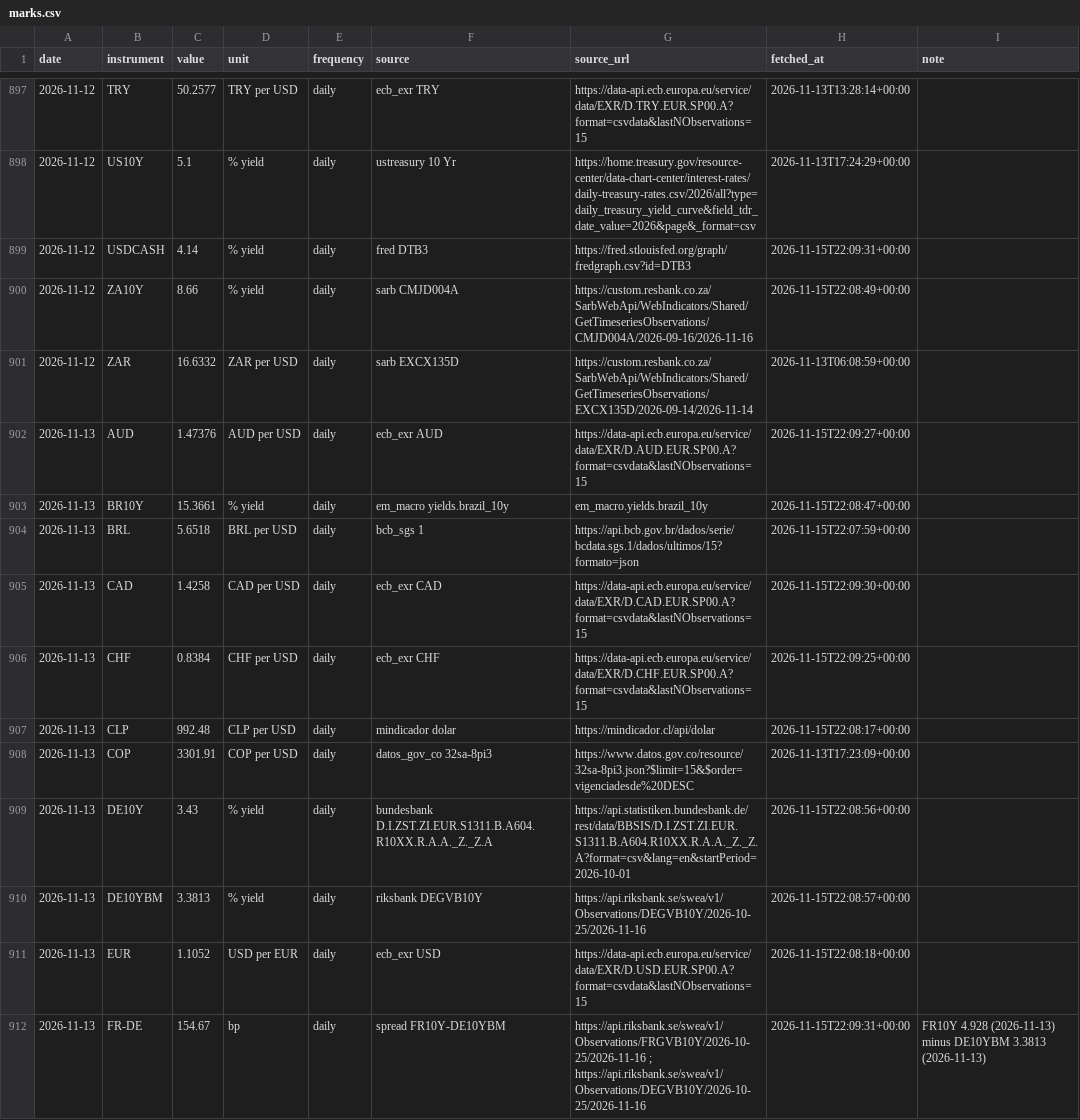
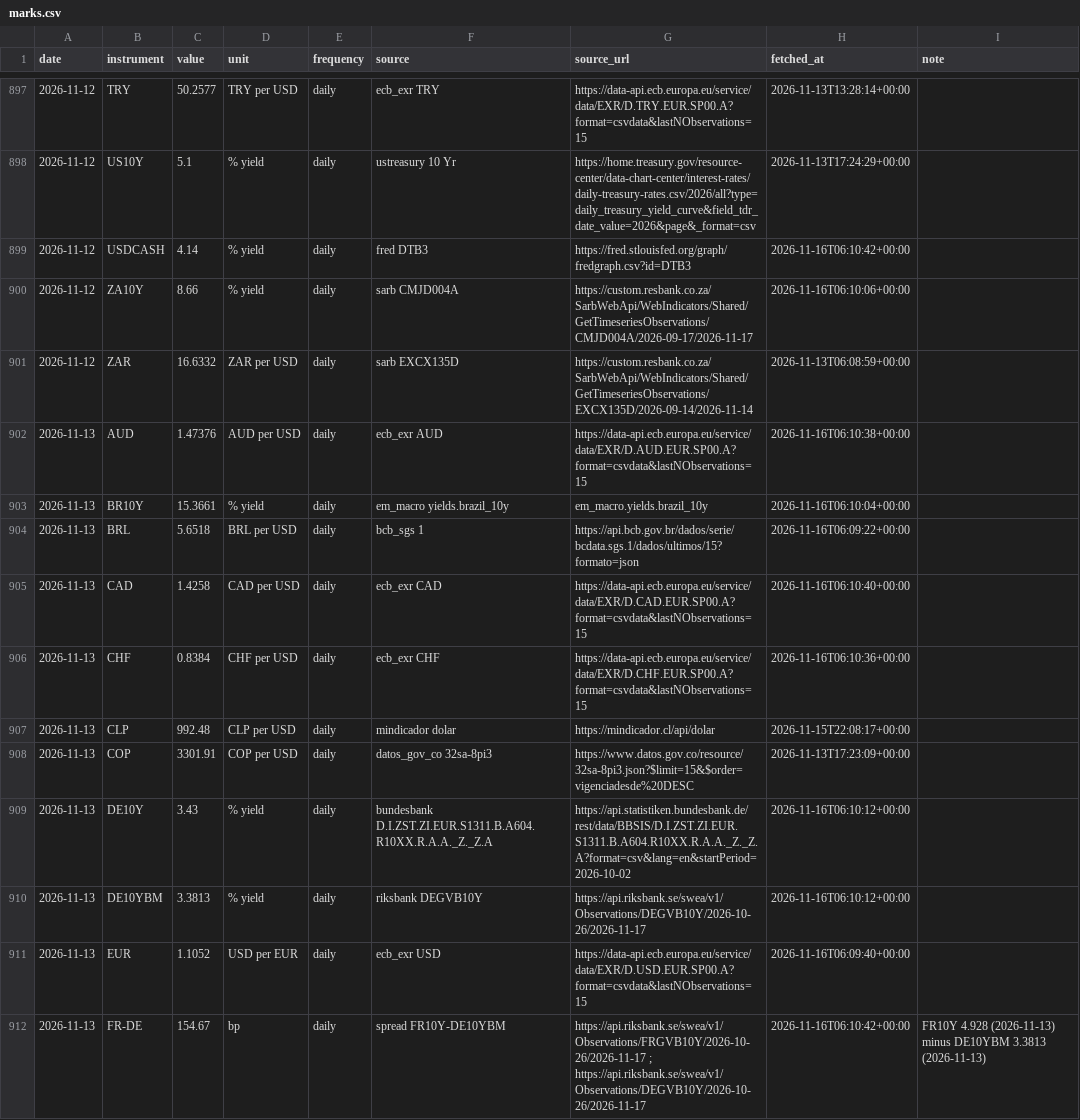
Before and after one commit to EthanC100/em-macro, a CSV file: data/ledger/marks.csv, drawn as a sheet; only a part is shown, gaps mark what is left out; the diff covers the shown part only.

```diff
--- a/data/ledger/marks.csv
+++ b/data/ledger/marks.csv
@@ -898,15 +898,15 @@ date,instrument,value,unit,frequency,source,source_url,fetched_at,note
 2026-11-12,US10Y,5.1,% yield,daily,ustreasury 10 Yr,https://home.treasury.gov/resource-center/data-chart-center/interest-rates/daily-treasury-rates.csv/2026/all?type=daily_treasury_yield_curve&field_tdr_date_value=2026&page&_format=csv,2026-11-13T17:24:29+00:00,
-2026-11-12,USDCASH,4.14,% yield,daily,fred DTB3,https://fred.stlouisfed.org/graph/fredgraph.csv?id=DTB3,2026-11-15T22:09:31+00:00,
-2026-11-12,ZA10Y,8.66,% yield,daily,sarb CMJD004A,https://custom.resbank.co.za/SarbWebApi/WebIndicators/Shared/GetTimeseriesObservations/CMJD004A/2026-09-16/2026-11-16,2026-11-15T22:08:49+00:00,
+2026-11-12,USDCASH,4.14,% yield,daily,fred DTB3,https://fred.stlouisfed.org/graph/fredgraph.csv?id=DTB3,2026-11-16T06:10:42+00:00,
+2026-11-12,ZA10Y,8.66,% yield,daily,sarb CMJD004A,https://custom.resbank.co.za/SarbWebApi/WebIndicators/Shared/GetTimeseriesObservations/CMJD004A/2026-09-17/2026-11-17,2026-11-16T06:10:06+00:00,
 2026-11-12,ZAR,16.6332,ZAR per USD,daily,sarb EXCX135D,https://custom.resbank.co.za/SarbWebApi/WebIndicators/Shared/GetTimeseriesObservations/EXCX135D/2026-09-14/2026-11-14,2026-11-13T06:08:59+00:00,
-2026-11-13,AUD,1.47376,AUD per USD,daily,ecb_exr AUD,https://data-api.ecb.europa.eu/service/data/EXR/D.AUD.EUR.SP00.A?format=csvdata&lastNObservations=15,2026-11-15T22:09:27+00:00,
-2026-11-13,BR10Y,15.3661,% yield,daily,em_macro yields.brazil_10y,em_macro.yields.brazil_10y,2026-11-15T22:08:47+00:00,
-2026-11-13,BRL,5.6518,BRL per USD,daily,bcb_sgs 1,https://api.bcb.gov.br/dados/serie/bcdata.sgs.1/dados/ultimos/15?formato=json,2026-11-15T22:07:59+00:00,
-2026-11-13,CAD,1.4258,CAD per USD,daily,ecb_exr CAD,https://data-api.ecb.europa.eu/service/data/EXR/D.CAD.EUR.SP00.A?format=csvdata&lastNObservations=15,2026-11-15T22:09:30+00:00,
-2026-11-13,CHF,0.8384,CHF per USD,daily,ecb_exr CHF,https://data-api.ecb.europa.eu/service/data/EXR/D.CHF.EUR.SP00.A?format=csvdata&lastNObservations=15,2026-11-15T22:09:25+00:00,
+2026-11-13,AUD,1.47376,AUD per USD,daily,ecb_exr AUD,https://data-api.ecb.europa.eu/service/data/EXR/D.AUD.EUR.SP00.A?format=csvdata&lastNObservations=15,2026-11-16T06:10:38+00:00,
+2026-11-13,BR10Y,15.3661,% yield,daily,em_macro yields.brazil_10y,em_macro.yields.brazil_10y,2026-11-16T06:10:04+00:00,
+2026-11-13,BRL,5.6518,BRL per USD,daily,bcb_sgs 1,https://api.bcb.gov.br/dados/serie/bcdata.sgs.1/dados/ultimos/15?formato=json,2026-11-16T06:09:22+00:00,
+2026-11-13,CAD,1.4258,CAD per USD,daily,ecb_exr CAD,https://data-api.ecb.europa.eu/service/data/EXR/D.CAD.EUR.SP00.A?format=csvdata&lastNObservations=15,2026-11-16T06:10:40+00:00,
+2026-11-13,CHF,0.8384,CHF per USD,daily,ecb_exr CHF,https://data-api.ecb.europa.eu/service/data/EXR/D.CHF.EUR.SP00.A?format=csvdata&lastNObservations=15,2026-11-16T06:10:36+00:00,
 2026-11-13,CLP,992.48,CLP per USD,daily,mindicador dolar,https://mindicador.cl/api/dolar,2026-11-15T22:08:17+00:00,
 2026-11-13,COP,3301.91,COP per USD,daily,datos_gov_co 32sa-8pi3,https://www.datos.gov.co/resource/32sa-8pi3.json?$limit=15&$order=vigenciadesde%20DESC,2026-11-13T17:23:09+00:00,
-2026-11-13,DE10Y,3.43,% yield,daily,bundesbank D.I.ZST.ZI.EUR.S1311.B.A604.R10XX.R.A.A._Z._Z.A,https://api.statistiken.bundesbank.de/rest/data/BBSIS/D.I.ZST.ZI.EUR.S1311.B.A604.R10XX.R.A.A._Z._Z.A?format=csv&lang=en&startPeriod=2026-10-01,2026-11-15T22:08:56+00:00,
-2026-11-13,DE10YBM,3.3813,% yield,daily,riksbank DEGVB10Y,https://api.riksbank.se/swea/v1/Observations/DEGVB10Y/2026-10-25/2026-11-16,2026-11-15T22:08:57+00:00,
-2026-11-13,EUR,1.1052,USD per EUR,daily,ecb_exr USD,https://data-api.ecb.europa.eu/service/data/EXR/D.USD.EUR.SP00.A?format=csvdata&lastNObservations=15,2026-11-15T22:08:18+00:00,
-2026-11-13,FR-DE,154.67,bp,daily,spread FR10Y-DE10YBM,https://api.riksbank.se/swea/v1/Observations/FRGVB10Y/2026-10-25/2026-11-16 ; https://api.riksbank.se/swea/v1/Observations/DEGVB10Y/2026-10-25/2026-11-16,2026-11-15T22:09:31+00:00,FR10Y 4.928 (2026-11-13) minus DE10YBM 3.3813 (2026-11-13)
+2026-11-13,DE10Y,3.43,% yield,daily,bundesbank D.I.ZST.ZI.EUR.S1311.B.A604.R10XX.R.A.A._Z._Z.A,https://api.statistiken.bundesbank.de/rest/data/BBSIS/D.I.ZST.ZI.EUR.S1311.B.A604.R10XX.R.A.A._Z._Z.A?format=csv&lang=en&startPeriod=2026-10-02,2026-11-16T06:10:12+00:00,
+2026-11-13,DE10YBM,3.3813,% yield,daily,riksbank DEGVB10Y,https://api.riksbank.se/swea/v1/Observations/DEGVB10Y/2026-10-26/2026-11-17,2026-11-16T06:10:12+00:00,
+2026-11-13,EUR,1.1052,USD per EUR,daily,ecb_exr USD,https://data-api.ecb.europa.eu/service/data/EXR/D.USD.EUR.SP00.A?format=csvdata&lastNObservations=15,2026-11-16T06:09:40+00:00,
+2026-11-13,FR-DE,154.67,bp,daily,spread FR10Y-DE10YBM,https://api.riksbank.se/swea/v1/Observations/FRGVB10Y/2026-10-26/2026-11-17 ; https://api.riksbank.se/swea/v1/Observations/DEGVB10Y/2026-10-26/2026-11-17,2026-11-16T06:10:42+00:00,FR10Y 4.928 (2026-11-13) minus DE10YBM 3.3813 (2026-11-13)
```
Also changed, not shown: 2 added rows and 34 edited cells elsewhere in this file, data/ledger/automation_log.csv, 3 other files.
